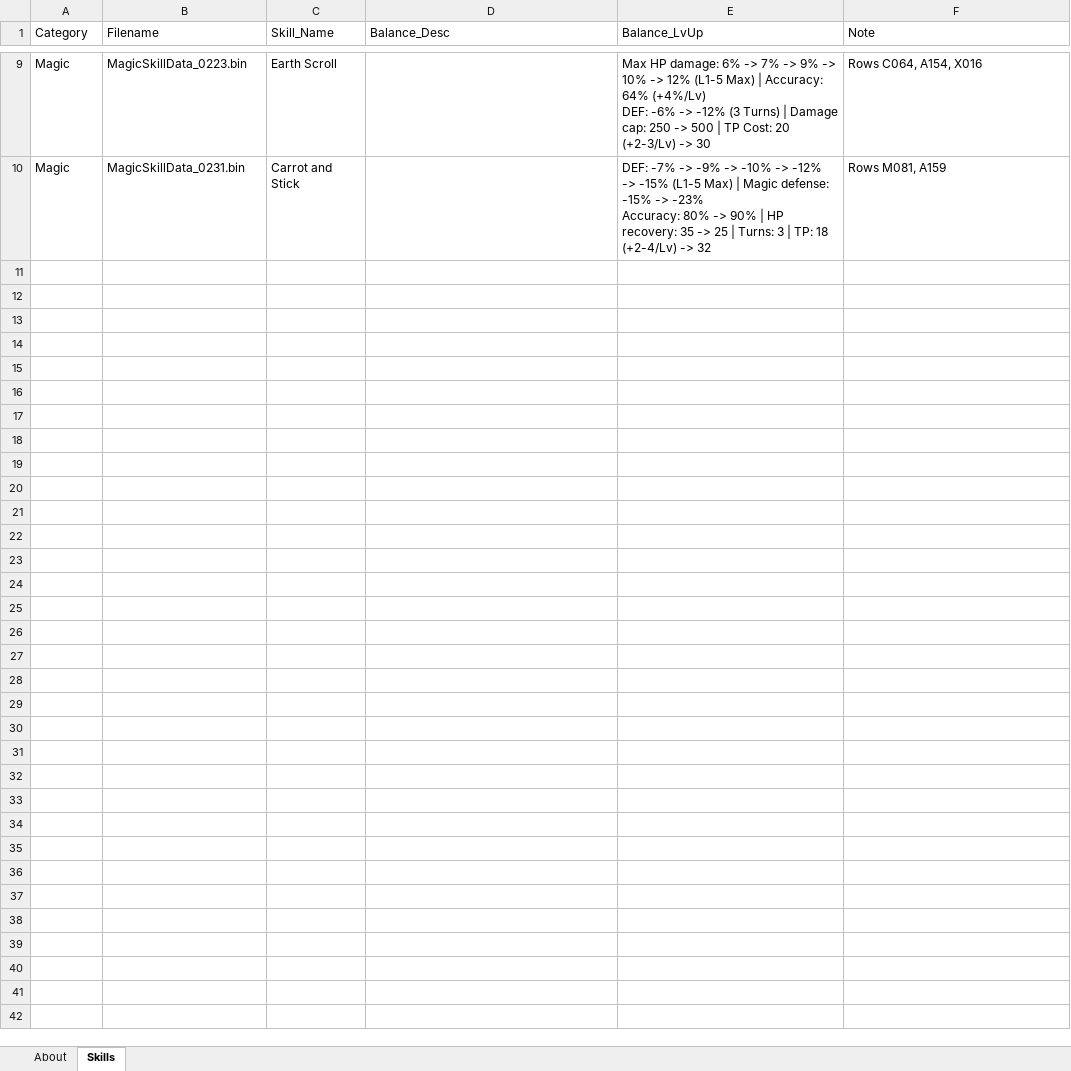
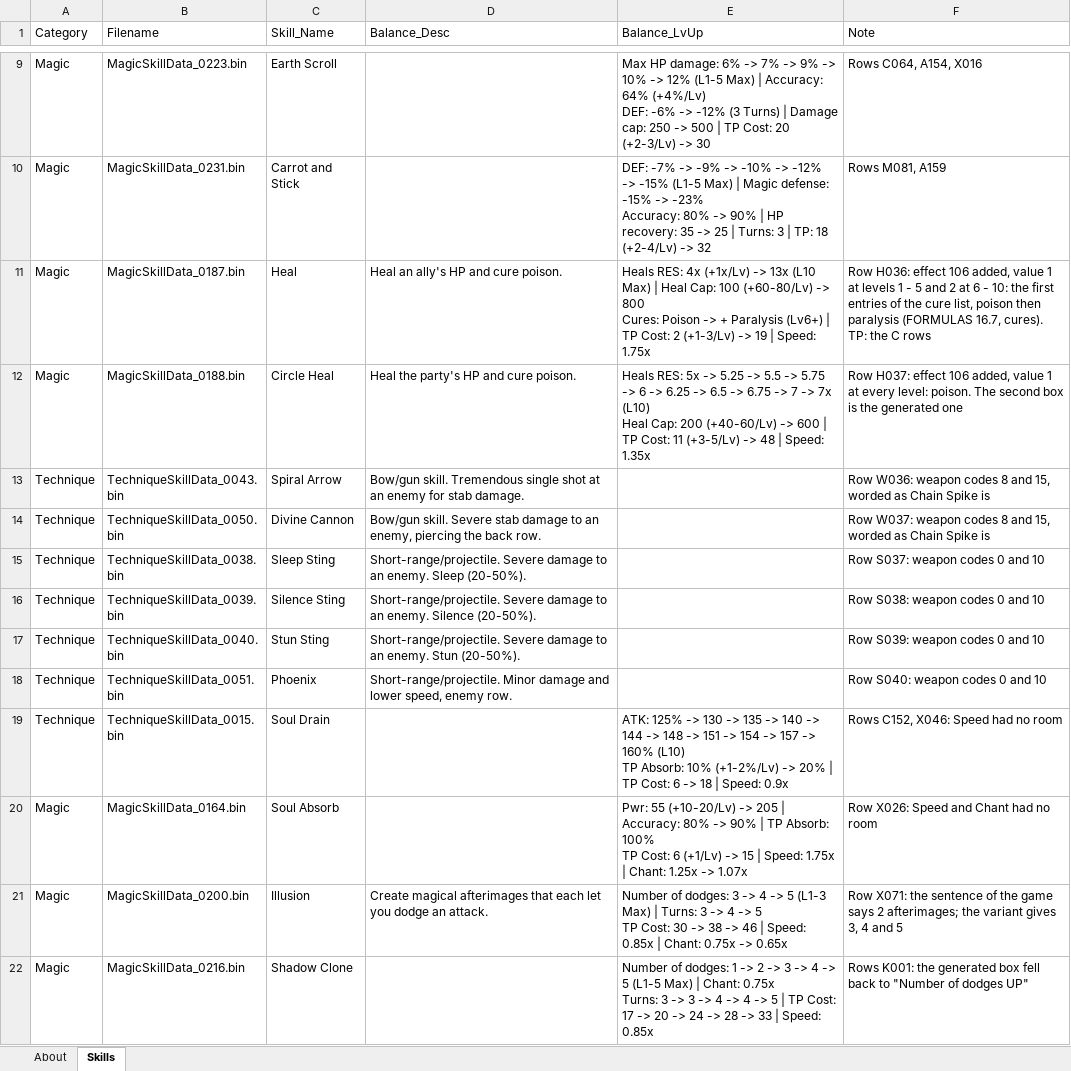
Before and after one commit to Asaad-E/DungeonTravelers_2_2_qol_balance_mod, an Excel workbook: mod_project/data_tables/balance_skill_text.xlsx, sheet Skills, drawn as a sheet; only a part is shown, gaps mark what is left out; values as stored, in another font and other column widths than the file's, no borders; ↵ is a line break in a cell; the diff names each change by its address in the sheet, - before the commit and + after, or states it on an @@ line.

Commit message:
build(balance): a box must say what a row adds
a box must say what a row adds; twelve boxes worded for it

The build checked every figure of a text against the packs, not what a
text leaves out: Heal and Circle Heal gained a cure and their boxes did
not say so.

verify_changes_are_shown (step 3 of the balance build) stops it when - a
row adds an effect to a skill whose box is not worded for the variant, -
a row changes the weapons of a skill and the box does not name each
weapon, - the generated box of the variant lost a table the QoL box
showed. Run on the build of before, it found twelve boxes, now in
balance_skill_text.xlsx: Heal, Circle Heal (the cure), Spiral Arrow,
Divine Cannon (bow or gun), the three Stings and Phoenix (short-range or
projectile), Soul Drain and Soul Absorb (speed and chant had no room),
Shadow Clone (its count had become "Number of dodges UP") and Illusion
(the sentence of the game says 2 afterimages; the variant gives 3 to 5).

The boxes worded by hand are applied after the generator, so an empty
cell keeps the text generated from the built values. Line 1 may lose a
figure of the game's sentence; none may come in. Installed.

```diff
--- a/mod_project/data_tables/balance_skill_text.xlsx (sheet Skills)
+++ b/mod_project/data_tables/balance_skill_text.xlsx (sheet Skills)
+row 11: Magic | MagicSkillData_0187.bin | Heal | Heal an ally's HP and cure poison. | Heals RES: 4x (+1x/Lv) -> 13x (L10 Max) | Heal Cap: 100 (+60-80/Lv) -> 800 ↵ Cures: Poison -> + Paralysis (Lv6+) | TP Cost: 2 (+1-3/Lv) -> 19 | Speed: 1.75x | Row H036: effect 106 added, value 1 at levels 1 - 5 and 2 at 6 - 10: the first entries of the cure list, poison then paralysis (FORMULAS 16.7, cures). TP: the C rows
+row 12: Magic | MagicSkillData_0188.bin | Circle Heal | Heal the party's HP and cure poison. | Heals RES: 5x -> 5.25 -> 5.5 -> 5.75 -> 6 -> 6.25 -> 6.5 -> 6.75 -> 7 -> 7x (L10) ↵ Heal Cap: 200 (+40-60/Lv) -> 600 | TP Cost: 11 (+3-5/Lv) -> 48 | Speed: 1.35x | Row H037: effect 106 added, value 1 at every level: poison. The second box is the generated one
+row 13: Technique | TechniqueSkillData_0043.bin | Spiral Arrow | Bow/gun skill. Tremendous single shot at an enemy for stab damage. |  | Row W036: weapon codes 8 and 15, worded as Chain Spike is
+row 14: Technique | TechniqueSkillData_0050.bin | Divine Cannon | Bow/gun skill. Severe stab damage to an enemy, piercing the back row. |  | Row W037: weapon codes 8 and 15, worded as Chain Spike is
+row 15: Technique | TechniqueSkillData_0038.bin | Sleep Sting | Short-range/projectile. Severe damage to an enemy. Sleep (20-50%). |  | Row S037: weapon codes 0 and 10
+row 16: Technique | TechniqueSkillData_0039.bin | Silence Sting | Short-range/projectile. Severe damage to an enemy. Silence (20-50%). |  | Row S038: weapon codes 0 and 10
+row 17: Technique | TechniqueSkillData_0040.bin | Stun Sting | Short-range/projectile. Severe damage to an enemy. Stun (20-50%). |  | Row S039: weapon codes 0 and 10
+row 18: Technique | TechniqueSkillData_0051.bin | Phoenix | Short-range/projectile. Minor damage and lower speed, enemy row. |  | Row S040: weapon codes 0 and 10
+row 19: Technique | TechniqueSkillData_0015.bin | Soul Drain |  | ATK: 125% -> 130 -> 135 -> 140 -> 144 -> 148 -> 151 -> 154 -> 157 -> 160% (L10) ↵ TP Absorb: 10% (+1-2%/Lv) -> 20% | TP Cost: 6 -> 18 | Speed: 0.9x | Rows C152, X046: Speed had no room
+row 20: Magic | MagicSkillData_0164.bin | Soul Absorb |  | Pwr: 55 (+10-20/Lv) -> 205 | Accuracy: 80% -> 90% | TP Absorb: 100% ↵ TP Cost: 6 (+1/Lv) -> 15 | Speed: 1.75x | Chant: 1.25x -> 1.07x | Row X026: Speed and Chant had no room
+row 21: Magic | MagicSkillData_0200.bin | Illusion | Create magical afterimages that each let you dodge an attack. | Number of dodges: 3 -> 4 -> 5 (L1-3 Max) | Turns: 3 -> 4 -> 5 ↵ TP Cost: 30 -> 38 -> 46 | Speed: 0.85x | Chant: 0.75x -> 0.65x | Row X071: the sentence of the game says 2 afterimages; the variant gives 3, 4 and 5
+row 22: Magic | MagicSkillData_0216.bin | Shadow Clone |  | Number of dodges: 1 -> 2 -> 3 -> 4 -> 5 (L1-5 Max) | Chant: 0.75x ↵ Turns: 3 -> 3 -> 4 -> 4 -> 5 | TP Cost: 17 -> 20 -> 24 -> 28 -> 33 | Speed: 0.85x | Rows K001: the generated box fell back to "Number of dodges UP"
```
Also changed, not shown: sheet About, 1 other file.
